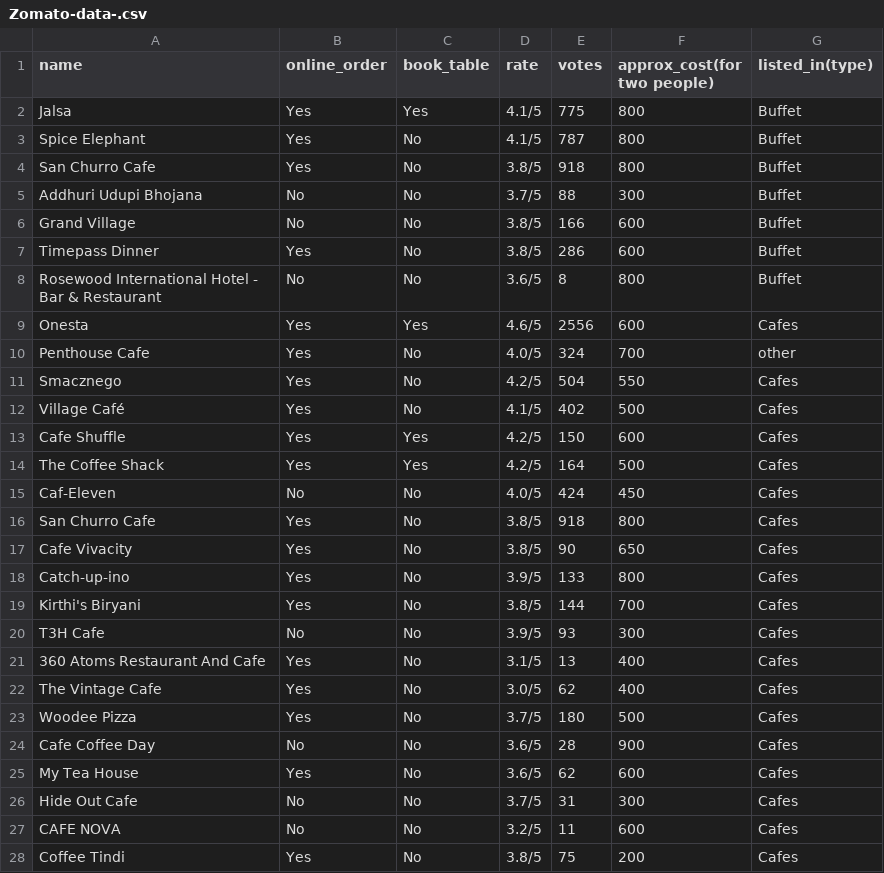
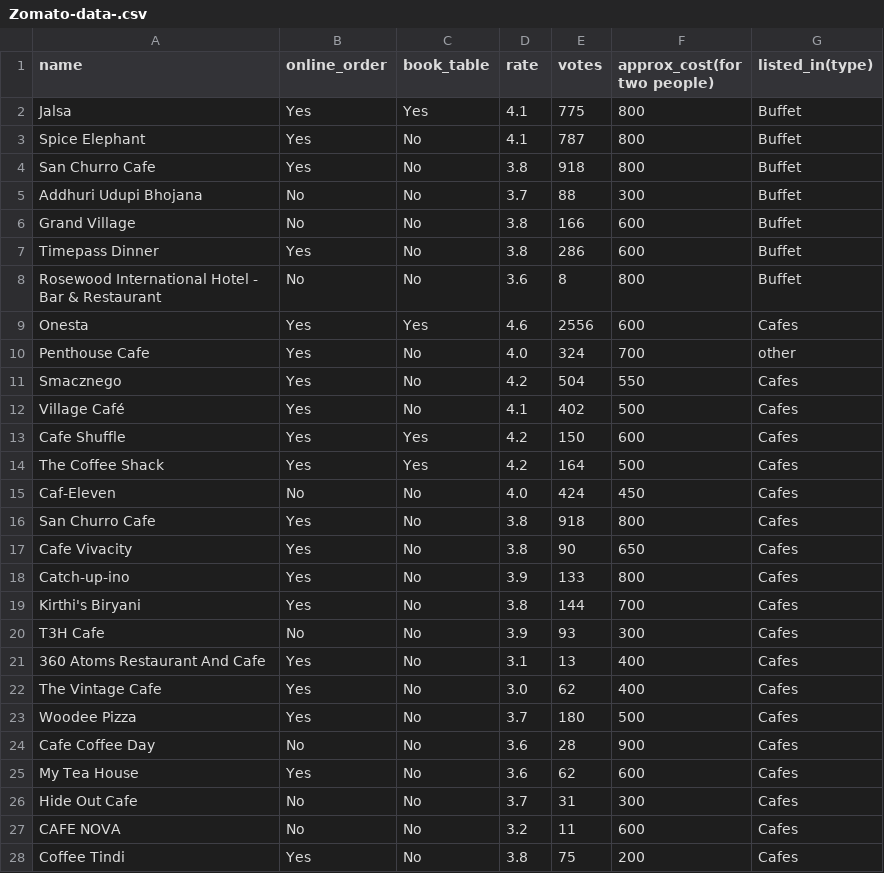
Before and after one commit to Sandip-Maity-2023/Logic-building-with-Python, a CSV file: Delivery_Analytics/data/Zomato-data-.csv, drawn as a sheet; only a part is shown; the diff covers the shown part only.

```diff
--- a/Delivery_Analytics/data/Zomato-data-.csv
+++ b/Delivery_Analytics/data/Zomato-data-.csv
@@ -1,28 +1,28 @@
 name,online_order,book_table,rate,votes,approx_cost(for two people),listed_in(type)
-Jalsa,Yes,Yes,4.1/5,775,800,Buffet
-Spice Elephant,Yes,No,4.1/5,787,800,Buffet
-San Churro Cafe,Yes,No,3.8/5,918,800,Buffet
-Addhuri Udupi Bhojana,No,No,3.7/5,88,300,Buffet
-Grand Village,No,No,3.8/5,166,600,Buffet
-Timepass Dinner,Yes,No,3.8/5,286,600,Buffet
-Rosewood International Hotel - Bar & Restaurant,No,No,3.6/5,8,800,Buffet
-Onesta,Yes,Yes,4.6/5,2556,600,Cafes
-Penthouse Cafe,Yes,No,4.0/5,324,700,other
-Smacznego,Yes,No,4.2/5,504,550,Cafes
-Village Café,Yes,No,4.1/5,402,500,Cafes
-Cafe Shuffle,Yes,Yes,4.2/5,150,600,Cafes
-The Coffee Shack,Yes,Yes,4.2/5,164,500,Cafes
-Caf-Eleven,No,No,4.0/5,424,450,Cafes
-San Churro Cafe,Yes,No,3.8/5,918,800,Cafes
-Cafe Vivacity,Yes,No,3.8/5,90,650,Cafes
-Catch-up-ino,Yes,No,3.9/5,133,800,Cafes
-Kirthi's Biryani,Yes,No,3.8/5,144,700,Cafes
-T3H Cafe,No,No,3.9/5,93,300,Cafes
-360 Atoms Restaurant And Cafe,Yes,No,3.1/5,13,400,Cafes
-The Vintage Cafe,Yes,No,3.0/5,62,400,Cafes
-Woodee Pizza,Yes,No,3.7/5,180,500,Cafes
-Cafe Coffee Day,No,No,3.6/5,28,900,Cafes
-My Tea House,Yes,No,3.6/5,62,600,Cafes
-Hide Out Cafe,No,No,3.7/5,31,300,Cafes
-CAFE NOVA,No,No,3.2/5,11,600,Cafes
-Coffee Tindi,Yes,No,3.8/5,75,200,Cafes
+Jalsa,Yes,Yes,4.1,775,800,Buffet
+Spice Elephant,Yes,No,4.1,787,800,Buffet
+San Churro Cafe,Yes,No,3.8,918,800,Buffet
+Addhuri Udupi Bhojana,No,No,3.7,88,300,Buffet
+Grand Village,No,No,3.8,166,600,Buffet
+Timepass Dinner,Yes,No,3.8,286,600,Buffet
+Rosewood International Hotel - Bar & Restaurant,No,No,3.6,8,800,Buffet
+Onesta,Yes,Yes,4.6,2556,600,Cafes
+Penthouse Cafe,Yes,No,4.0,324,700,other
+Smacznego,Yes,No,4.2,504,550,Cafes
+Village Café,Yes,No,4.1,402,500,Cafes
+Cafe Shuffle,Yes,Yes,4.2,150,600,Cafes
+The Coffee Shack,Yes,Yes,4.2,164,500,Cafes
+Caf-Eleven,No,No,4.0,424,450,Cafes
+San Churro Cafe,Yes,No,3.8,918,800,Cafes
+Cafe Vivacity,Yes,No,3.8,90,650,Cafes
+Catch-up-ino,Yes,No,3.9,133,800,Cafes
+Kirthi's Biryani,Yes,No,3.8,144,700,Cafes
+T3H Cafe,No,No,3.9,93,300,Cafes
+360 Atoms Restaurant And Cafe,Yes,No,3.1,13,400,Cafes
+The Vintage Cafe,Yes,No,3.0,62,400,Cafes
+Woodee Pizza,Yes,No,3.7,180,500,Cafes
+Cafe Coffee Day,No,No,3.6,28,900,Cafes
+My Tea House,Yes,No,3.6,62,600,Cafes
+Hide Out Cafe,No,No,3.7,31,300,Cafes
+CAFE NOVA,No,No,3.2,11,600,Cafes
+Coffee Tindi,Yes,No,3.8,75,200,Cafes
```
Also changed, not shown: 121 edited cells elsewhere in this file, 17 other files.
